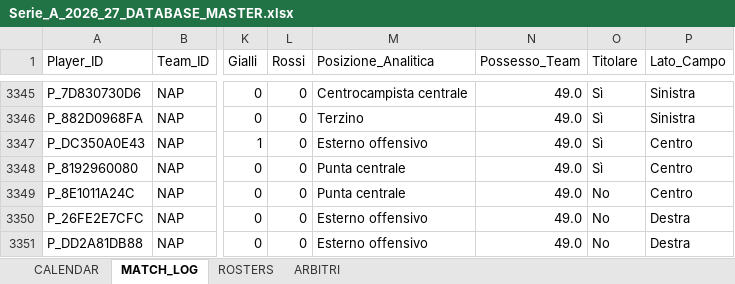
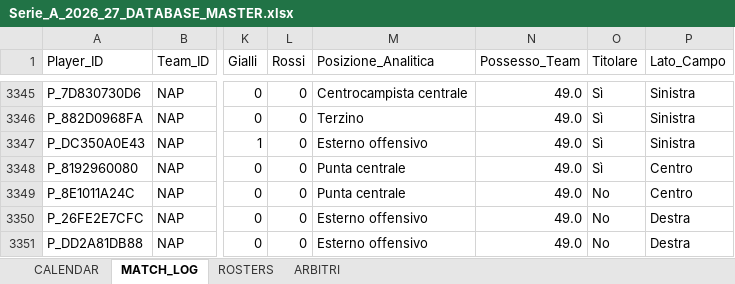
Before and after one commit to desantism505-lang/serie-a-tool, an Excel workbook: Serie_A_2026_27_DATABASE_MASTER.xlsx, sheet MATCH_LOG, drawn as a sheet; only a part is shown, gaps mark what is left out; values as stored, in another font and other column widths than the file's, no borders; the diff names each change by its address in the sheet, - before the commit and + after, or states it on an @@ line.

```diff
--- a/Serie_A_2026_27_DATABASE_MASTER.xlsx (sheet MATCH_LOG)
+++ b/Serie_A_2026_27_DATABASE_MASTER.xlsx (sheet MATCH_LOG)
-P3347 (Lato_Campo): Centro
+P3347 (Lato_Campo): Sinistra
```
Also changed, not shown: 1 other file.
